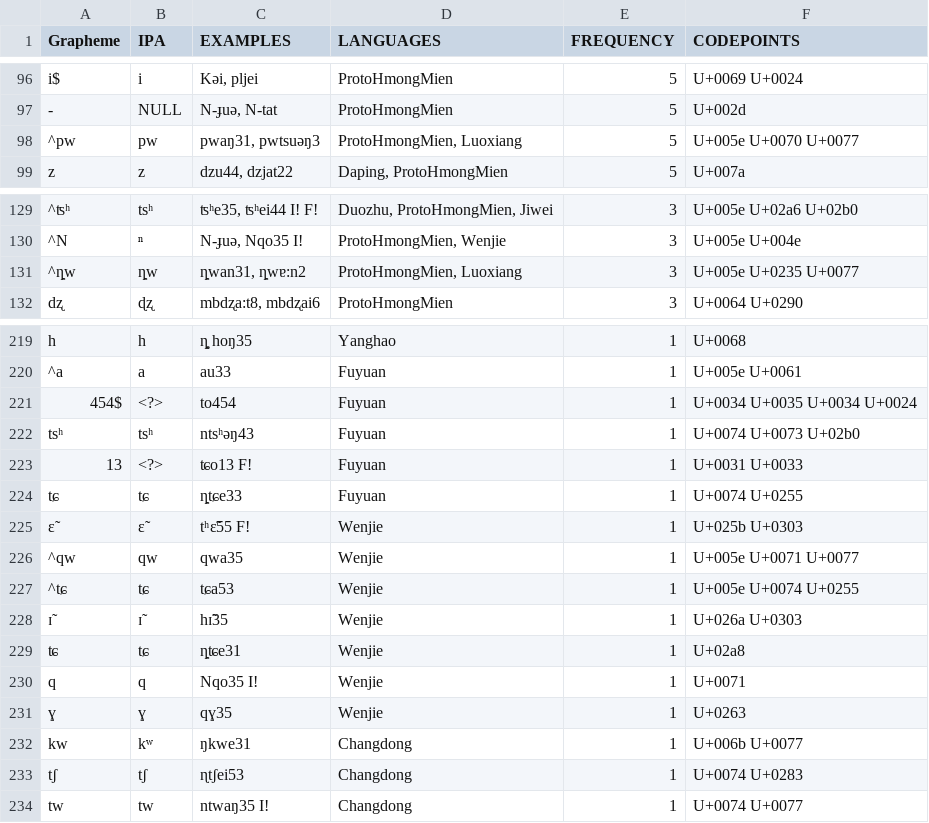
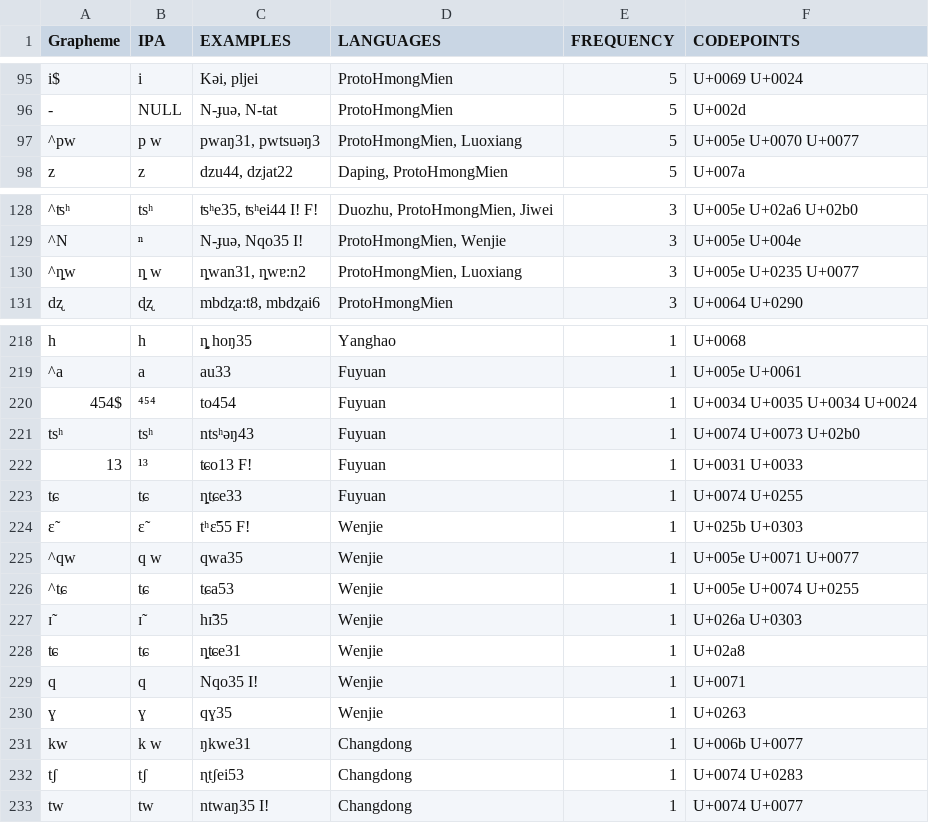
Before and after one commit to lexibank/wanghmongmien, a TSV file: etc/orthography.tsv, drawn as a sheet; only a part is shown, gaps mark what is left out; addresses are those after the commit; the diff covers the shown part only; the diff names each change by its address in the sheet, - before the commit and + after, or states it on an @@ line.

```diff
--- a/etc/orthography.tsv
+++ b/etc/orthography.tsv
-B97 (IPA): pw
+B97 (IPA): p w
-B130 (IPA): ȵw
+B130 (IPA): ȵ w
-B220 (IPA): <?>
+B220 (IPA): ⁴⁵⁴
-B222 (IPA): <?>
+B222 (IPA): ¹³
-B225 (IPA): qw
+B225 (IPA): q w
-B231 (IPA): kʷ
+B231 (IPA): k w
```
Also changed, not shown: 9 added rows, 2 removed rows and 3 edited cells elsewhere in this file.
